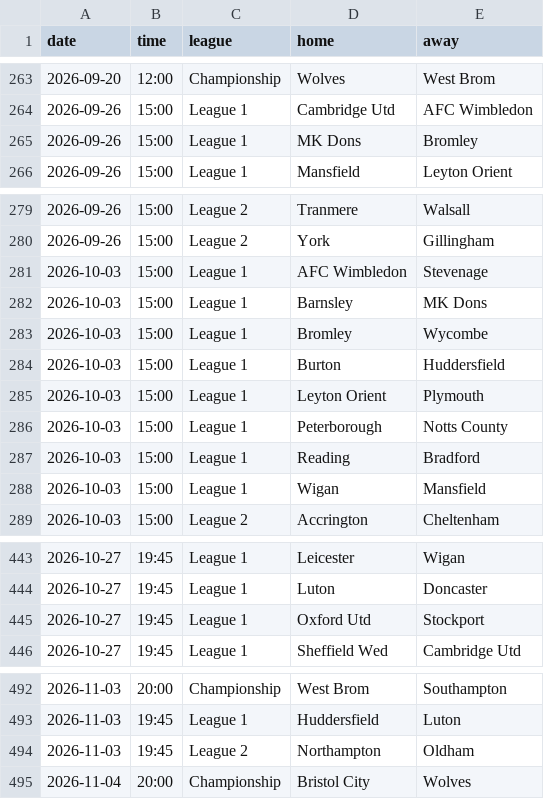
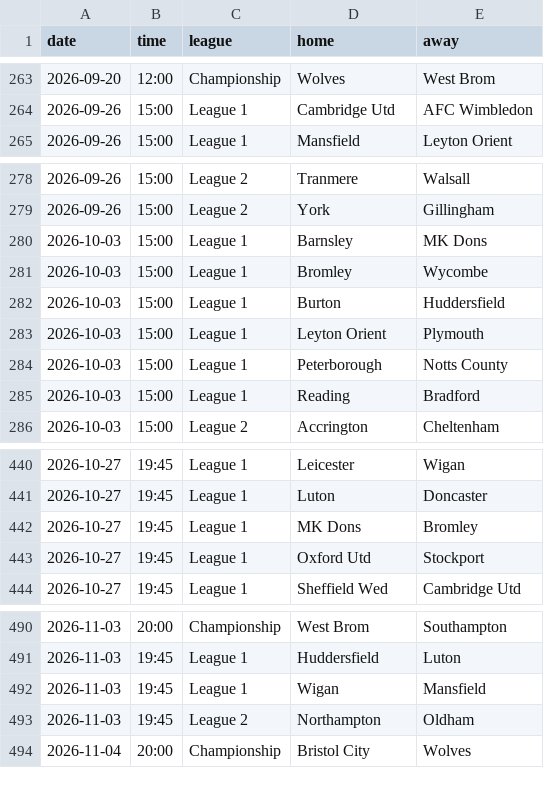
Before and after one commit to Pinocent/efl-corners, a CSV file: schedule_2627.csv, drawn as a sheet; only a part is shown, gaps mark what is left out; the diff covers the shown part only.

```diff
--- a/schedule_2627.csv
+++ b/schedule_2627.csv
@@ -264,3 +264,2 @@ date,time,league,home,away
 2026-09-26,15:00,League 1,Cambridge Utd,AFC Wimbledon
-2026-09-26,15:00,League 1,MK Dons,Bromley
 2026-09-26,15:00,League 1,Mansfield,Leyton Orient
@@ -280,3 +279,2 @@ date,time,league,home,away
 2026-09-26,15:00,League 2,York,Gillingham
-2026-10-03,15:00,League 1,AFC Wimbledon,Stevenage
 2026-10-03,15:00,League 1,Barnsley,MK Dons
@@ -287,3 +285,2 @@ date,time,league,home,away
 2026-10-03,15:00,League 1,Reading,Bradford
-2026-10-03,15:00,League 1,Wigan,Mansfield
 2026-10-03,15:00,League 2,Accrington,Cheltenham
@@ -444,2 +441,3 @@ date,time,league,home,away
 2026-10-27,19:45,League 1,Luton,Doncaster
+2026-10-27,19:45,League 1,MK Dons,Bromley
 2026-10-27,19:45,League 1,Oxford Utd,Stockport
@@ -493,2 +491,3 @@ date,time,league,home,away
 2026-11-03,19:45,League 1,Huddersfield,Luton
+2026-11-03,19:45,League 1,Wigan,Mansfield
 2026-11-03,19:45,League 2,Northampton,Oldham
```
Also changed, not shown: 1 added row elsewhere in this file, data/predictions.csv, 2 other files.
